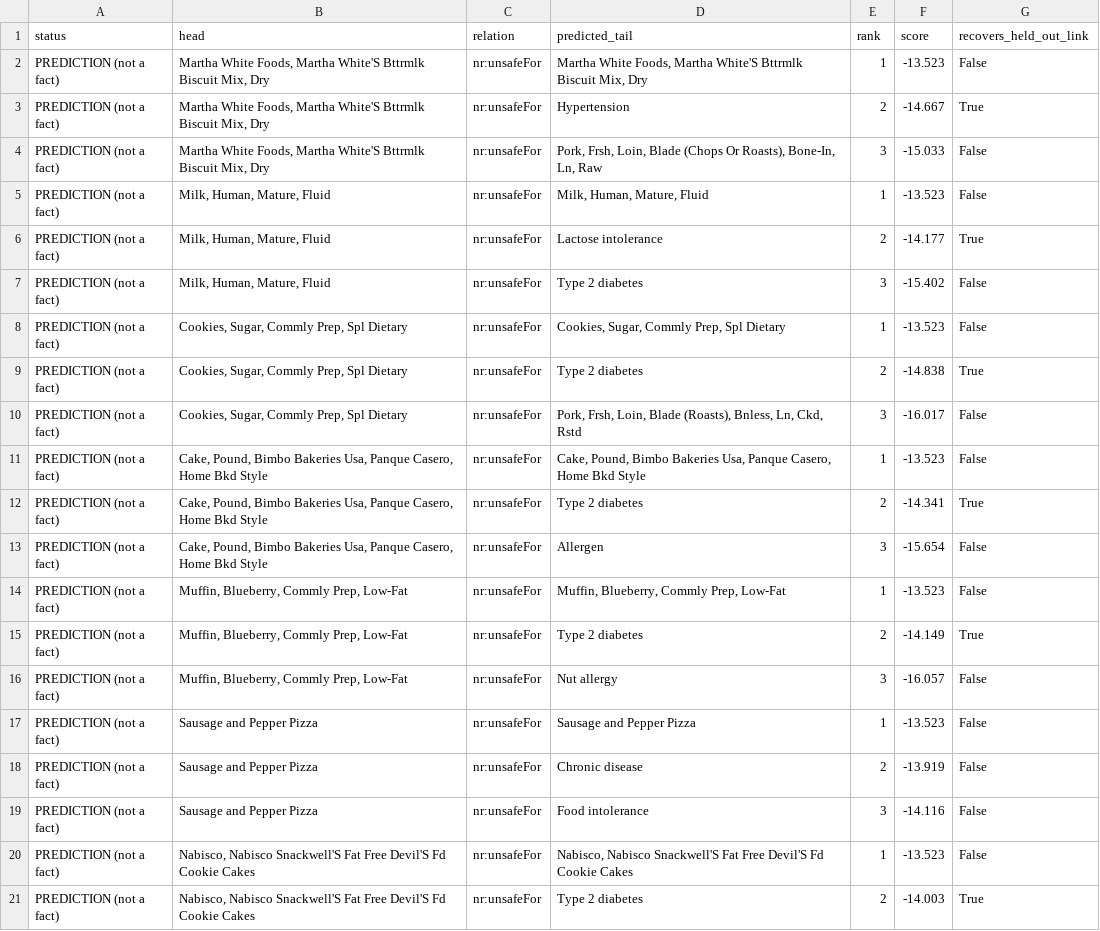
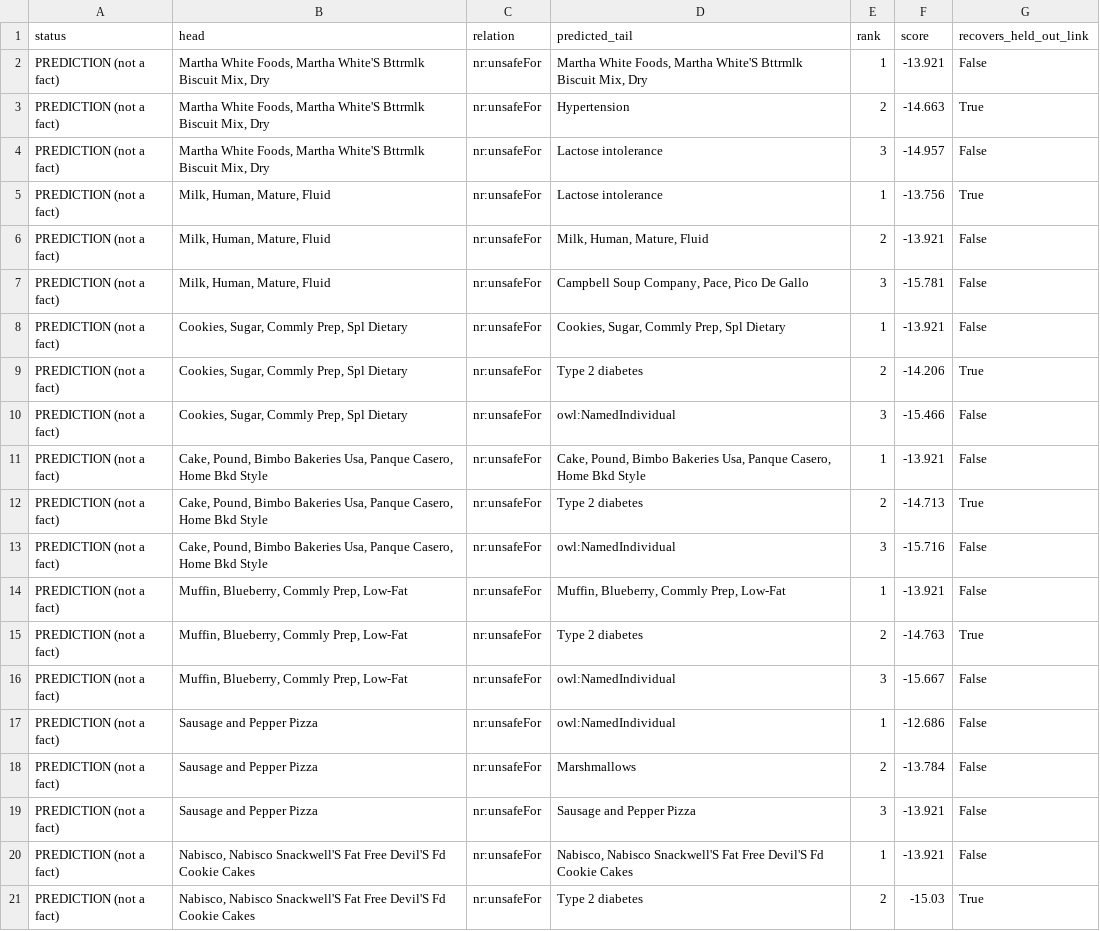
Before and after one commit to Ru-1234/NutriReason-KG, a CSV file: reasoning/results/predictions_exp2_unsafeFor.csv, drawn as a sheet; only a part is shown; the diff covers the shown part only.

```diff
--- a/reasoning/results/predictions_exp2_unsafeFor.csv
+++ b/reasoning/results/predictions_exp2_unsafeFor.csv
@@ -1,21 +1,21 @@
 status,head,relation,predicted_tail,rank,score,recovers_held_out_link
-PREDICTION (not a fact),"Martha White Foods, Martha White'S Bttrmlk Biscuit Mix, Dry",nr:unsafeFor,"Martha White Foods, Martha White'S Bttrmlk Biscuit Mix, Dry",1,-13.523,False
-PREDICTION (not a fact),"Martha White Foods, Martha White'S Bttrmlk Biscuit Mix, Dry",nr:unsafeFor,Hypertension,2,-14.667,True
-PREDICTION (not a fact),"Martha White Foods, Martha White'S Bttrmlk Biscuit Mix, Dry",nr:unsafeFor,"Pork, Frsh, Loin, Blade (Chops Or Roasts), Bone-In, Ln, Raw",3,-15.033,False
-PREDICTION (not a fact),"Milk, Human, Mature, Fluid",nr:unsafeFor,"Milk, Human, Mature, Fluid",1,-13.523,False
-PREDICTION (not a fact),"Milk, Human, Mature, Fluid",nr:unsafeFor,Lactose intolerance,2,-14.177,True
-PREDICTION (not a fact),"Milk, Human, Mature, Fluid",nr:unsafeFor,Type 2 diabetes,3,-15.402,False
-PREDICTION (not a fact),"Cookies, Sugar, Commly Prep, Spl Dietary",nr:unsafeFor,"Cookies, Sugar, Commly Prep, Spl Dietary",1,-13.523,False
-PREDICTION (not a fact),"Cookies, Sugar, Commly Prep, Spl Dietary",nr:unsafeFor,Type 2 diabetes,2,-14.838,True
-PREDICTION (not a fact),"Cookies, Sugar, Commly Prep, Spl Dietary",nr:unsafeFor,"Pork, Frsh, Loin, Blade (Roasts), Bnless, Ln, Ckd, Rstd",3,-16.017,False
-PREDICTION (not a fact),"Cake, Pound, Bimbo Bakeries Usa, Panque Casero, Home Bkd Style",nr:unsafeFor,"Cake, Pound, Bimbo Bakeries Usa, Panque Casero, Home Bkd Style",1,-13.523,False
-PREDICTION (not a fact),"Cake, Pound, Bimbo Bakeries Usa, Panque Casero, Home Bkd Style",nr:unsafeFor,Type 2 diabetes,2,-14.341,True
-PREDICTION (not a fact),"Cake, Pound, Bimbo Bakeries Usa, Panque Casero, Home Bkd Style",nr:unsafeFor,Allergen,3,-15.654,False
-PREDICTION (not a fact),"Muffin, Blueberry, Commly Prep, Low-Fat",nr:unsafeFor,"Muffin, Blueberry, Commly Prep, Low-Fat",1,-13.523,False
-PREDICTION (not a fact),"Muffin, Blueberry, Commly Prep, Low-Fat",nr:unsafeFor,Type 2 diabetes,2,-14.149,True
-PREDICTION (not a fact),"Muffin, Blueberry, Commly Prep, Low-Fat",nr:unsafeFor,Nut allergy,3,-16.057,False
-PREDICTION (not a fact),Sausage and Pepper Pizza,nr:unsafeFor,Sausage and Pepper Pizza,1,-13.523,False
-PREDICTION (not a fact),Sausage and Pepper Pizza,nr:unsafeFor,Chronic disease,2,-13.919,False
-PREDICTION (not a fact),Sausage and Pepper Pizza,nr:unsafeFor,Food intolerance,3,-14.116,False
-PREDICTION (not a fact),"Nabisco, Nabisco Snackwell'S Fat Free Devil'S Fd Cookie Cakes",nr:unsafeFor,"Nabisco, Nabisco Snackwell'S Fat Free Devil'S Fd Cookie Cakes",1,-13.523,False
-PREDICTION (not a fact),"Nabisco, Nabisco Snackwell'S Fat Free Devil'S Fd Cookie Cakes",nr:unsafeFor,Type 2 diabetes,2,-14.003,True
+PREDICTION (not a fact),"Martha White Foods, Martha White'S Bttrmlk Biscuit Mix, Dry",nr:unsafeFor,"Martha White Foods, Martha White'S Bttrmlk Biscuit Mix, Dry",1,-13.921,False
+PREDICTION (not a fact),"Martha White Foods, Martha White'S Bttrmlk Biscuit Mix, Dry",nr:unsafeFor,Hypertension,2,-14.663,True
+PREDICTION (not a fact),"Martha White Foods, Martha White'S Bttrmlk Biscuit Mix, Dry",nr:unsafeFor,Lactose intolerance,3,-14.957,False
+PREDICTION (not a fact),"Milk, Human, Mature, Fluid",nr:unsafeFor,Lactose intolerance,1,-13.756,True
+PREDICTION (not a fact),"Milk, Human, Mature, Fluid",nr:unsafeFor,"Milk, Human, Mature, Fluid",2,-13.921,False
+PREDICTION (not a fact),"Milk, Human, Mature, Fluid",nr:unsafeFor,"Campbell Soup Company, Pace, Pico De Gallo",3,-15.781,False
+PREDICTION (not a fact),"Cookies, Sugar, Commly Prep, Spl Dietary",nr:unsafeFor,"Cookies, Sugar, Commly Prep, Spl Dietary",1,-13.921,False
+PREDICTION (not a fact),"Cookies, Sugar, Commly Prep, Spl Dietary",nr:unsafeFor,Type 2 diabetes,2,-14.206,True
+PREDICTION (not a fact),"Cookies, Sugar, Commly Prep, Spl Dietary",nr:unsafeFor,owl:NamedIndividual,3,-15.466,False
+PREDICTION (not a fact),"Cake, Pound, Bimbo Bakeries Usa, Panque Casero, Home Bkd Style",nr:unsafeFor,"Cake, Pound, Bimbo Bakeries Usa, Panque Casero, Home Bkd Style",1,-13.921,False
+PREDICTION (not a fact),"Cake, Pound, Bimbo Bakeries Usa, Panque Casero, Home Bkd Style",nr:unsafeFor,Type 2 diabetes,2,-14.713,True
+PREDICTION (not a fact),"Cake, Pound, Bimbo Bakeries Usa, Panque Casero, Home Bkd Style",nr:unsafeFor,owl:NamedIndividual,3,-15.716,False
+PREDICTION (not a fact),"Muffin, Blueberry, Commly Prep, Low-Fat",nr:unsafeFor,"Muffin, Blueberry, Commly Prep, Low-Fat",1,-13.921,False
+PREDICTION (not a fact),"Muffin, Blueberry, Commly Prep, Low-Fat",nr:unsafeFor,Type 2 diabetes,2,-14.763,True
+PREDICTION (not a fact),"Muffin, Blueberry, Commly Prep, Low-Fat",nr:unsafeFor,owl:NamedIndividual,3,-15.667,False
+PREDICTION (not a fact),Sausage and Pepper Pizza,nr:unsafeFor,owl:NamedIndividual,1,-12.686,False
+PREDICTION (not a fact),Sausage and Pepper Pizza,nr:unsafeFor,Marshmallows,2,-13.784,False
+PREDICTION (not a fact),Sausage and Pepper Pizza,nr:unsafeFor,Sausage and Pepper Pizza,3,-13.921,False
+PREDICTION (not a fact),"Nabisco, Nabisco Snackwell'S Fat Free Devil'S Fd Cookie Cakes",nr:unsafeFor,"Nabisco, Nabisco Snackwell'S Fat Free Devil'S Fd Cookie Cakes",1,-13.921,False
+PREDICTION (not a fact),"Nabisco, Nabisco Snackwell'S Fat Free Devil'S Fd Cookie Cakes",nr:unsafeFor,Type 2 diabetes,2,-15.03,True
```
Also changed, not shown: 74 edited cells elsewhere in this file, reasoning/results/predictions_exp1_containsAllergen.csv, 4 other files.
